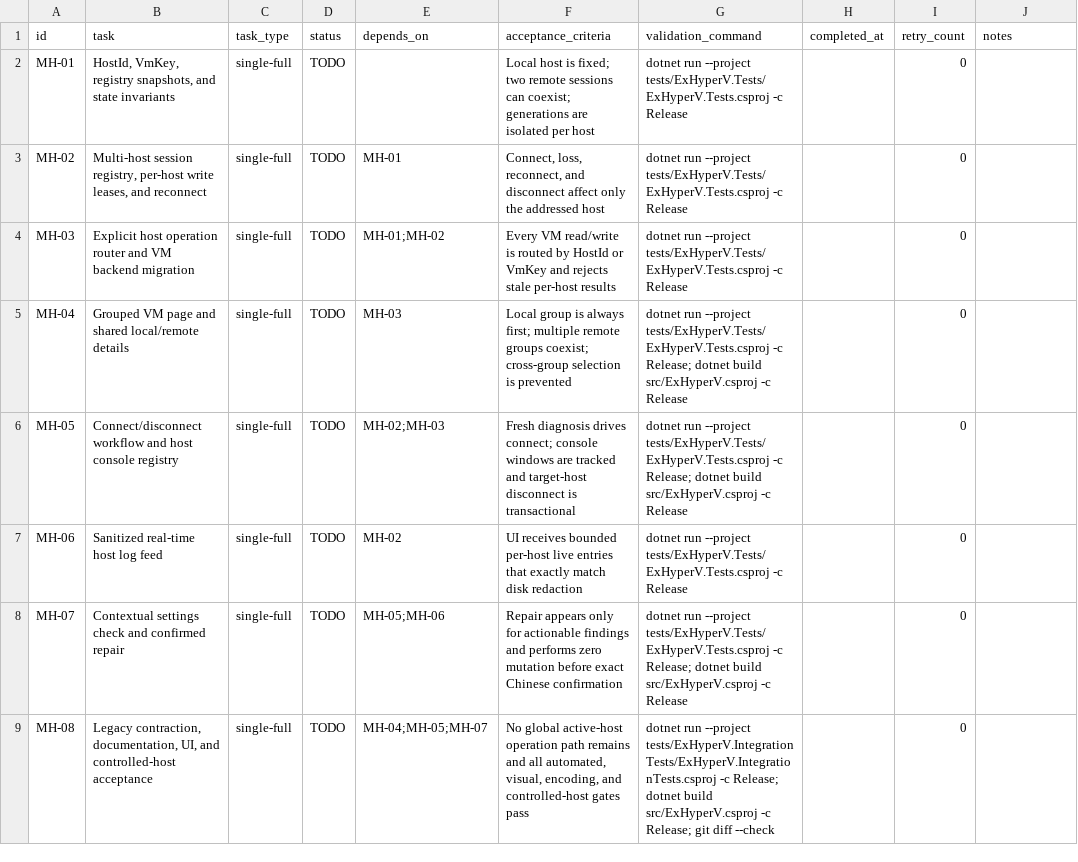
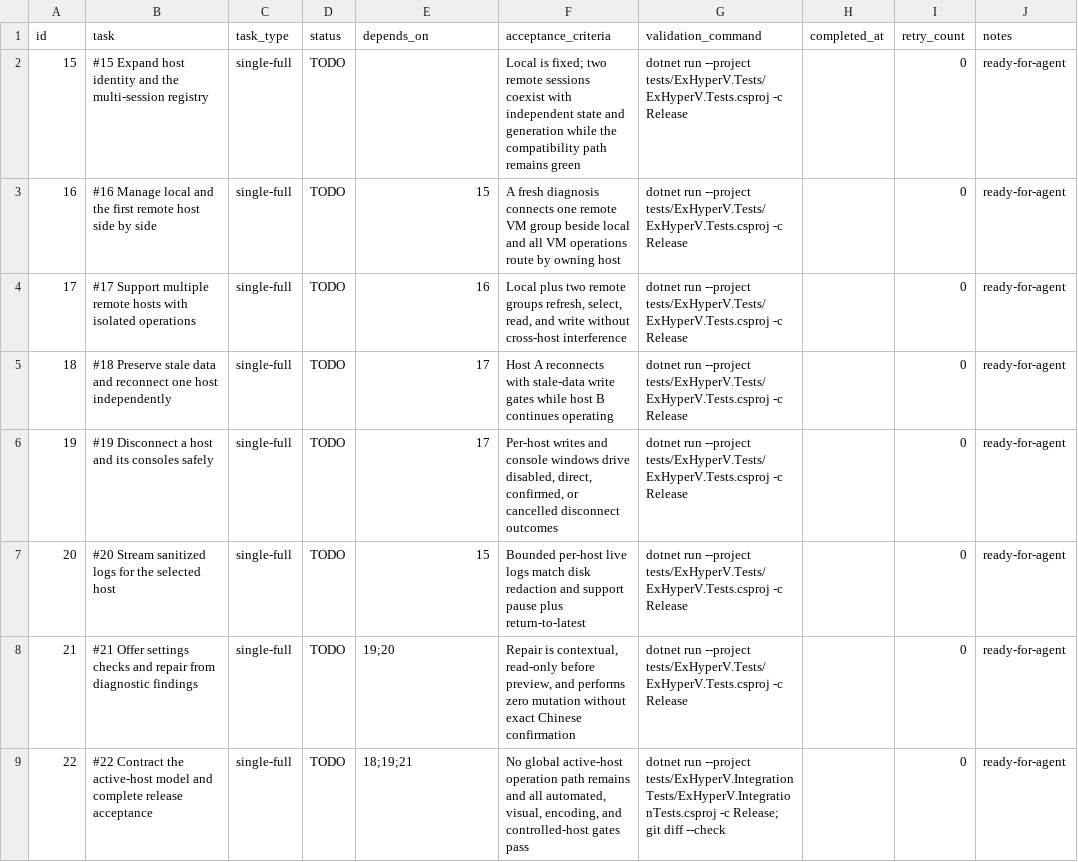
Before and after one commit to jwxa/ExHyperV, a CSV file: .codex-tasks/multi-host-management/SUBTASKS.csv, drawn as a sheet.

```diff
--- a/.codex-tasks/multi-host-management/SUBTASKS.csv
+++ b/.codex-tasks/multi-host-management/SUBTASKS.csv
@@ -1,9 +1,9 @@
 id,task,task_type,status,depends_on,acceptance_criteria,validation_command,completed_at,retry_count,notes
-MH-01,"HostId, VmKey, registry snapshots, and state invariants",single-full,TODO,,"Local host is fixed; two remote sessions can coexist; generations are isolated per host","dotnet run --project tests/ExHyperV.Tests/ExHyperV.Tests.csproj -c Release",,0,""
-MH-02,"Multi-host session registry, per-host write leases, and reconnect",single-full,TODO,MH-01,"Connect, loss, reconnect, and disconnect affect only the addressed host","dotnet run --project tests/ExHyperV.Tests/ExHyperV.Tests.csproj -c Release",,0,""
-MH-03,"Explicit host operation router and VM backend migration",single-full,TODO,MH-01;MH-02,"Every VM read/write is routed by HostId or VmKey and rejects stale per-host results","dotnet run --project tests/ExHyperV.Tests/ExHyperV.Tests.csproj -c Release",,0,""
-MH-04,"Grouped VM page and shared local/remote details",single-full,TODO,MH-03,"Local group is always first; multiple remote groups coexist; cross-group selection is prevented","dotnet run --project tests/ExHyperV.Tests/ExHyperV.Tests.csproj -c Release; dotnet build src/ExHyperV.csproj -c Release",,0,""
-MH-05,"Connect/disconnect workflow and host console registry",single-full,TODO,MH-02;MH-03,"Fresh diagnosis drives connect; console windows are tracked and target-host disconnect is transactional","dotnet run --project tests/ExHyperV.Tests/ExHyperV.Tests.csproj -c Release; dotnet build src/ExHyperV.csproj -c Release",,0,""
-MH-06,"Sanitized real-time host log feed",single-full,TODO,MH-02,"UI receives bounded per-host live entries that exactly match disk redaction","dotnet run --project tests/ExHyperV.Tests/ExHyperV.Tests.csproj -c Release",,0,""
-MH-07,"Contextual settings check and confirmed repair",single-full,TODO,MH-05;MH-06,"Repair appears only for actionable findings and performs zero mutation before exact Chinese confirmation","dotnet run --project tests/ExHyperV.Tests/ExHyperV.Tests.csproj -c Release; dotnet build src/ExHyperV.csproj -c Release",,0,""
-MH-08,"Legacy contraction, documentation, UI, and controlled-host acceptance",single-full,TODO,MH-04;MH-05;MH-07,"No global active-host operation path remains and all automated, visual, encoding, and controlled-host gates pass","dotnet run --project tests/ExHyperV.IntegrationTests/ExHyperV.IntegrationTests.csproj -c Release; dotnet build src/ExHyperV.csproj -c Release; git diff --check",,0,""
+15,"#15 Expand host identity and the multi-session registry",single-full,TODO,,"Local is fixed; two remote sessions coexist with independent state and generation while the compatibility path remains green","dotnet run --project tests/ExHyperV.Tests/ExHyperV.Tests.csproj -c Release",,0,"ready-for-agent"
+16,"#16 Manage local and the first remote host side by side",single-full,TODO,15,"A fresh diagnosis connects one remote VM group beside local and all VM operations route by owning host","dotnet run --project tests/ExHyperV.Tests/ExHyperV.Tests.csproj -c Release",,0,"ready-for-agent"
+17,"#17 Support multiple remote hosts with isolated operations",single-full,TODO,16,"Local plus two remote groups refresh, select, read, and write without cross-host interference","dotnet run --project tests/ExHyperV.Tests/ExHyperV.Tests.csproj -c Release",,0,"ready-for-agent"
+18,"#18 Preserve stale data and reconnect one host independently",single-full,TODO,17,"Host A reconnects with stale-data write gates while host B continues operating","dotnet run --project tests/ExHyperV.Tests/ExHyperV.Tests.csproj -c Release",,0,"ready-for-agent"
+19,"#19 Disconnect a host and its consoles safely",single-full,TODO,17,"Per-host writes and console windows drive disabled, direct, confirmed, or cancelled disconnect outcomes","dotnet run --project tests/ExHyperV.Tests/ExHyperV.Tests.csproj -c Release",,0,"ready-for-agent"
+20,"#20 Stream sanitized logs for the selected host",single-full,TODO,15,"Bounded per-host live logs match disk redaction and support pause plus return-to-latest","dotnet run --project tests/ExHyperV.Tests/ExHyperV.Tests.csproj -c Release",,0,"ready-for-agent"
+21,"#21 Offer settings checks and repair from diagnostic findings",single-full,TODO,19;20,"Repair is contextual, read-only before preview, and performs zero mutation without exact Chinese confirmation","dotnet run --project tests/ExHyperV.Tests/ExHyperV.Tests.csproj -c Release",,0,"ready-for-agent"
+22,"#22 Contract the active-host model and complete release acceptance",single-full,TODO,18;19;21,"No global active-host operation path remains and all automated, visual, encoding, and controlled-host gates pass","dotnet run --project tests/ExHyperV.IntegrationTests/ExHyperV.IntegrationTests.csproj -c Release; git diff --check",,0,"ready-for-agent"
```
Also changed, not shown: 2 other files.
